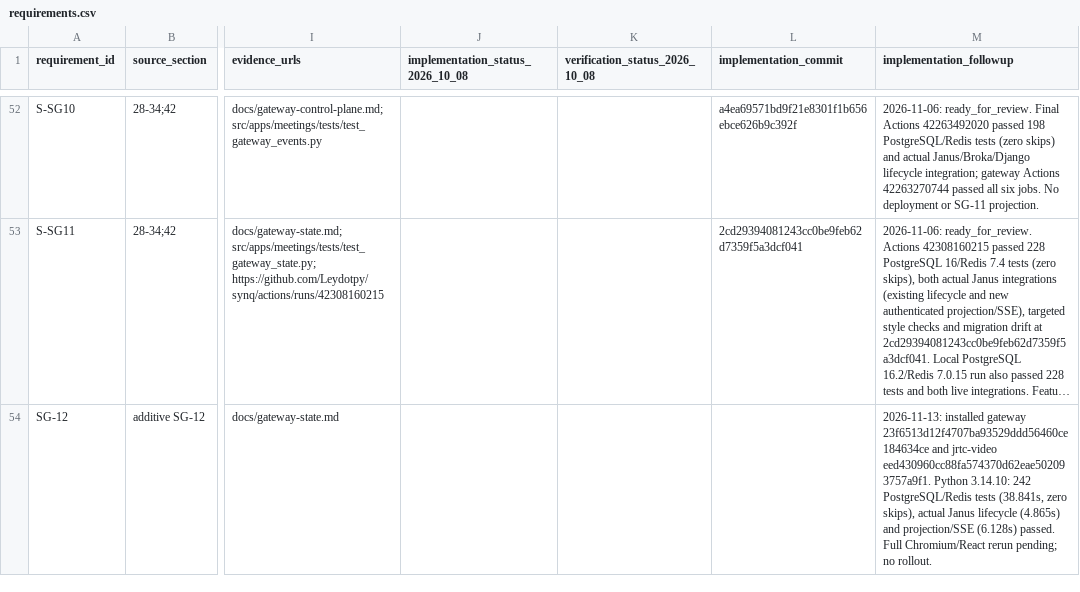
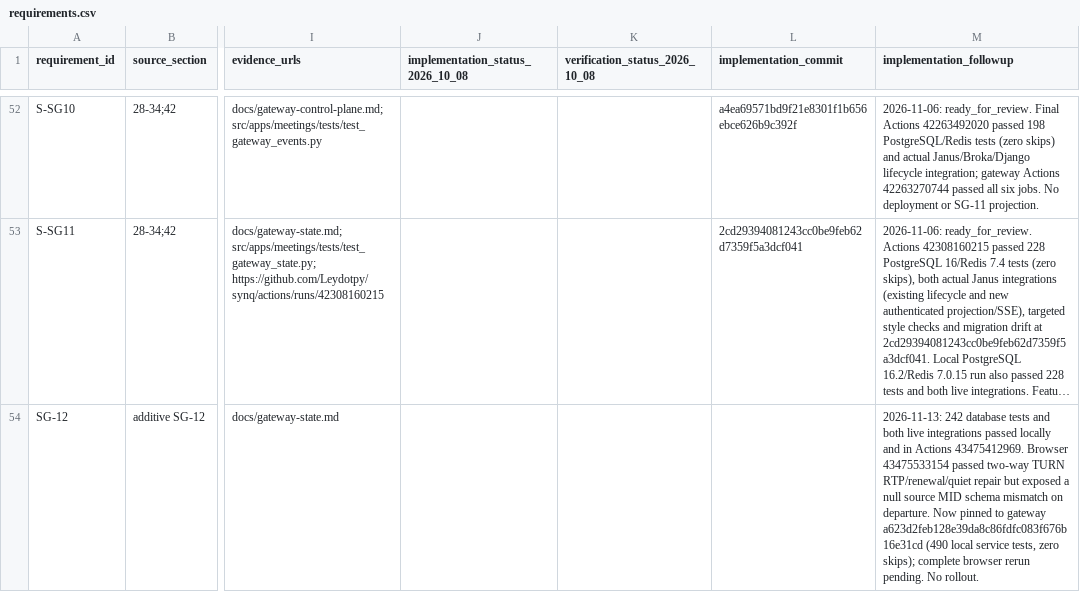
Before and after one commit to Leydotpy/synq, a CSV file: docs/agent-audit/requirements.csv, drawn as a sheet; only a part is shown, gaps mark what is left out; long unchanged cells end in …; the diff names each change by its address in the sheet, - before the commit and + after, or states it on an @@ line.

Commit message:
fix(gateway): pin publisher departure response compatibility

```diff
--- a/docs/agent-audit/requirements.csv
+++ b/docs/agent-audit/requirements.csv
-M54 (implementation_followup): 2026-11-13: installed gateway 23f6513d12f4707ba93529ddd56460ce184634ce and jrtc-video eed430960cc88fa574370d62eae502093757a9f1. Python 3.14.10: 242 PostgreSQL/Redis tests (38.841s, zero skips), actual Janus lifecycle (4.865s) and projection/SSE (6.128s) passed. Full Chromium/React rerun pending; no rollout.
+M54 (implementation_followup): 2026-11-13: 242 database tests and both live integrations passed locally and in Actions 43475412969. Browser 43475533154 passed two-way TURN RTP/renewal/quiet repair but exposed a null source MID schema mismatch on departure. Now pinned to gateway a623d2feb128e39da8c86fdfc083f676b16e31cd (490 local service tests, zero skips); complete browser rerun pending. No rollout.
```
Also changed, not shown: 5 other files.
